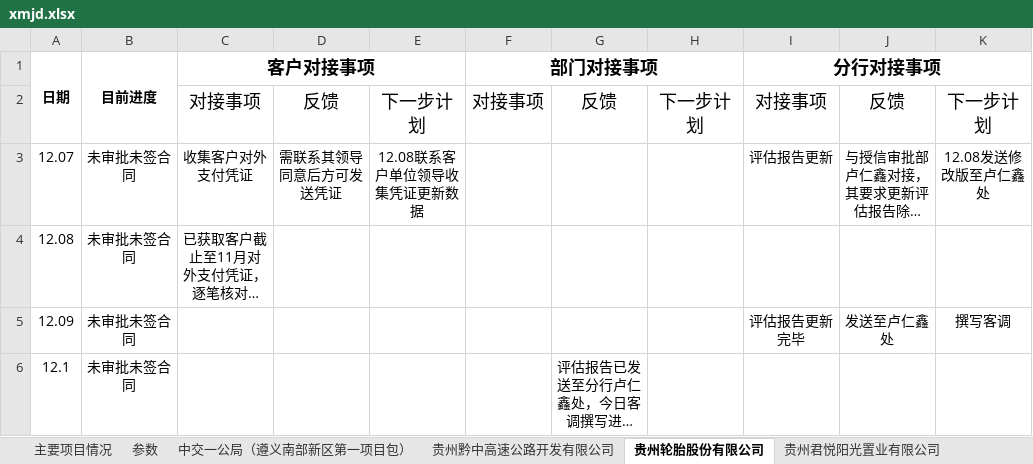
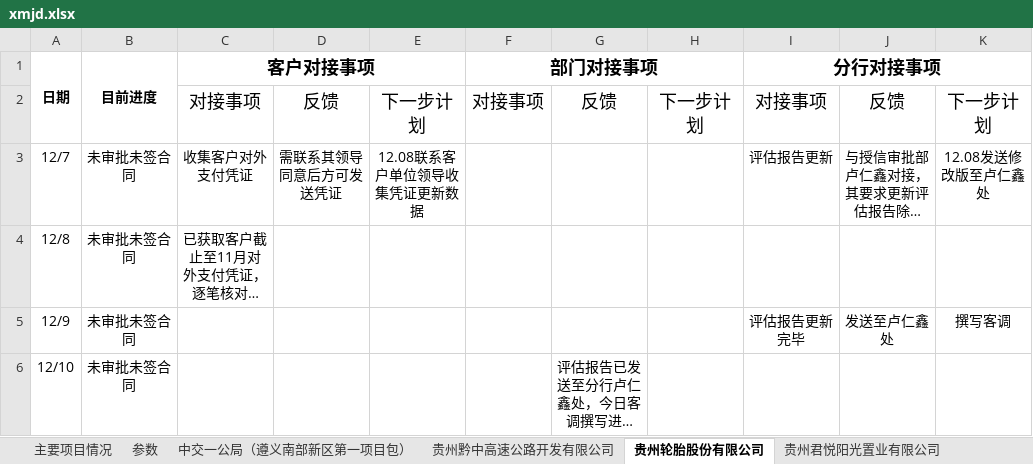
Before and after one commit to yufeicheniffy/projectManager, an Excel workbook: static/datafile/xmjd.xlsx, sheet 贵州轮胎股份有限公司, drawn as a sheet; long unchanged cells end in …; values as stored, in another font and other column widths than the file's, no borders; the diff names each change by its address in the sheet, - before the commit and + after, or states it on an @@ line.

```diff
--- a/static/datafile/xmjd.xlsx (sheet 贵州轮胎股份有限公司)
+++ b/static/datafile/xmjd.xlsx (sheet 贵州轮胎股份有限公司)
-A3 (日期): 12.07
+A3 (日期): 12/7
-A4 (日期): 12.08
+A4 (日期): 12/8
-A5 (日期): 12.09
+A5 (日期): 12/9
-A6 (日期): 12.1
+A6 (日期): 12/10
```
Also changed, not shown: sheet 贵州中交德余高速公路有限公司, sheet 西南能矿集团股份有限公司, sheet 贵州黔中高速公路开发有限公司, sheet 贵阳云岩贵中土地开发基本建设投资管理集团有限公司, sheet 贵阳市云岩国有投资控股集团, sheet 云尚公司, 5 more sheets, 4 other files.
